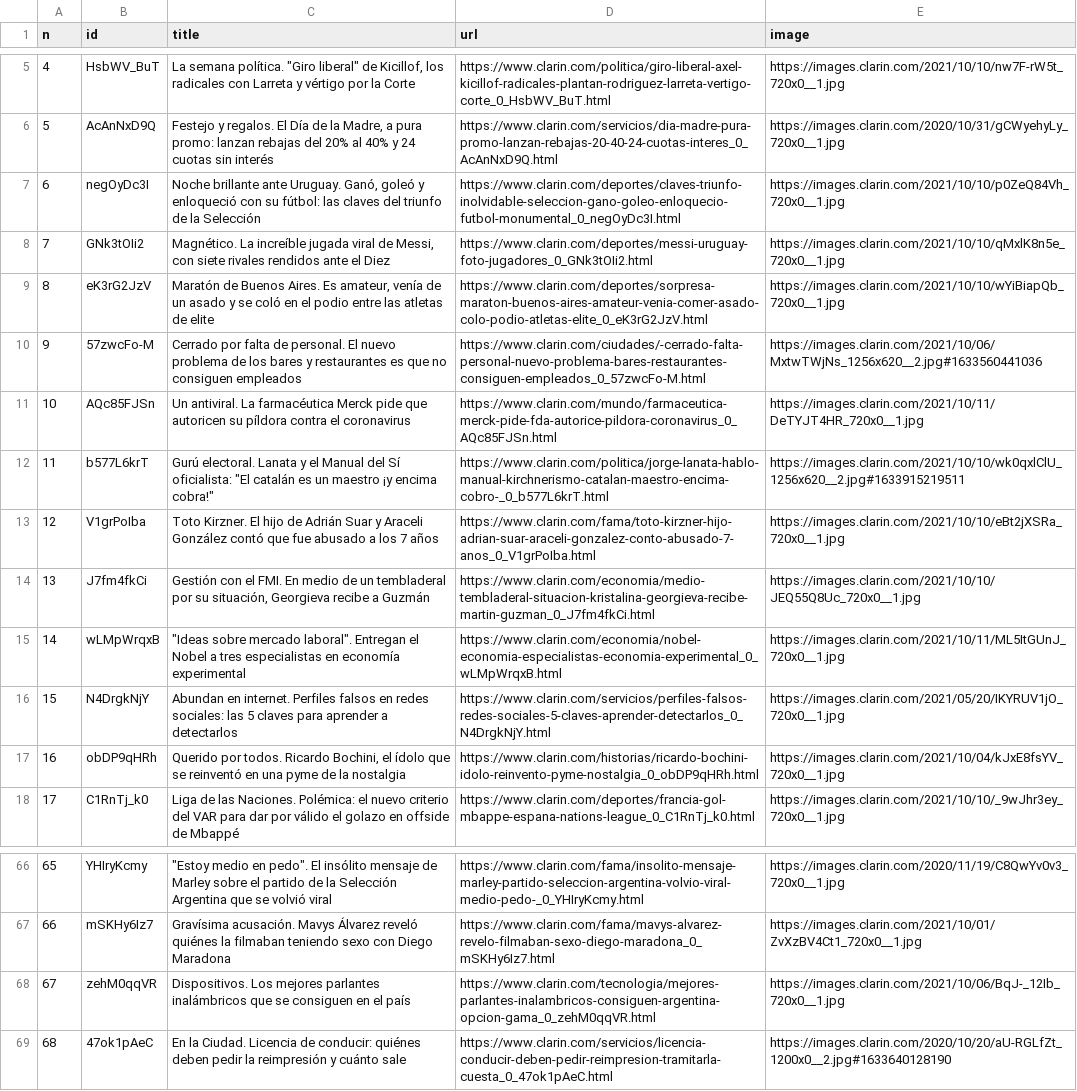
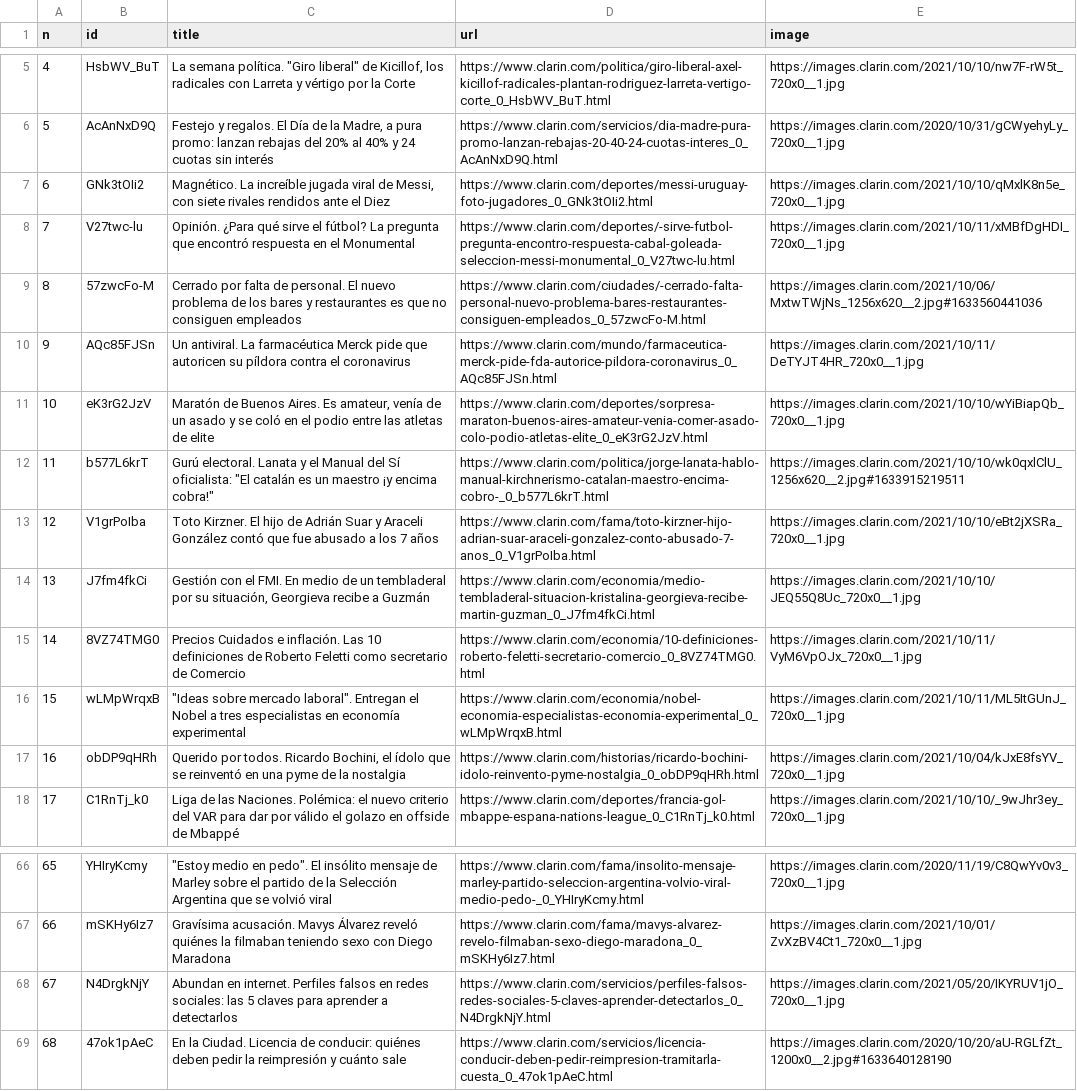
Before and after one commit to diffario/diarios, a CSV file: clarin.csv, drawn as a sheet; only a part is shown, gaps mark what is left out; the diff covers the shown part only; the diff names each change by its address in the sheet, - before the commit and + after, or states it on an @@ line.

```diff
--- a/clarin.csv
+++ b/clarin.csv
-B7 (id): negOyDc3I
+B7 (id): GNk3tOIi2
-C7 (title): Noche brillante ante Uruguay. Ganó, goleó y enloqueció con su fútbol: las claves del triunfo de la Selección
+C7 (title): Magnético. La increíble jugada viral de Messi, con siete rivales rendidos ante el Diez
-D7 (url): https://www.clarin.com/deportes/claves-triunfo-inolvidable-seleccion-gano-goleo-enloquecio-futbol-monumental_0_negOyDc3I.html
+D7 (url): https://www.clarin.com/deportes/messi-uruguay-foto-jugadores_0_GNk3tOIi2.html
-E7 (image): https://images.clarin.com/2021/10/10/p0ZeQ84Vh_720x0__1.jpg
+E7 (image): https://images.clarin.com/2021/10/10/qMxlK8n5e_720x0__1.jpg
-B8 (id): GNk3tOIi2
+B8 (id): V27twc-lu
-C8 (title): Magnético. La increíble jugada viral de Messi, con siete rivales rendidos ante el Diez
+C8 (title): Opinión. ¿Para qué sirve el fútbol? La pregunta que encontró respuesta en el Monumental
-D8 (url): https://www.clarin.com/deportes/messi-uruguay-foto-jugadores_0_GNk3tOIi2.html
+D8 (url): https://www.clarin.com/deportes/-sirve-futbol-pregunta-encontro-respuesta-cabal-goleada-seleccion-messi-monumental_0_V27twc-lu.html
-E8 (image): https://images.clarin.com/2021/10/10/qMxlK8n5e_720x0__1.jpg
+E8 (image): https://images.clarin.com/2021/10/11/xMBfDgHDI_720x0__1.jpg
-B9 (id): eK3rG2JzV
+B9 (id): 57zwcFo-M
-C9 (title): Maratón de Buenos Aires. Es amateur, venía de un asado y se coló en el podio entre las atletas de elite
+C9 (title): Cerrado por falta de personal. El nuevo problema de los bares y restaurantes es que no consiguen empleados
-D9 (url): https://www.clarin.com/deportes/sorpresa-maraton-buenos-aires-amateur-venia-comer-asado-colo-podio-atletas-elite_0_eK3rG2JzV.html
+D9 (url): https://www.clarin.com/ciudades/-cerrado-falta-personal-nuevo-problema-bares-restaurantes-consiguen-empleados_0_57zwcFo-M.html
-E9 (image): https://images.clarin.com/2021/10/10/wYiBiapQb_720x0__1.jpg
+E9 (image): https://images.clarin.com/2021/10/06/MxtwTWjNs_1256x620__2.jpg#1633560441036
-B10 (id): 57zwcFo-M
+B10 (id): AQc85FJSn
-C10 (title): Cerrado por falta de personal. El nuevo problema de los bares y restaurantes es que no consiguen empleados
+C10 (title): Un antiviral. La farmacéutica Merck pide que autoricen su píldora contra el coronavirus
-D10 (url): https://www.clarin.com/ciudades/-cerrado-falta-personal-nuevo-problema-bares-restaurantes-consiguen-empleados_0_57zwcFo-M.html
+D10 (url): https://www.clarin.com/mundo/farmaceutica-merck-pide-fda-autorice-pildora-coronavirus_0_AQc85FJSn.html
-E10 (image): https://images.clarin.com/2021/10/06/MxtwTWjNs_1256x620__2.jpg#1633560441036
+E10 (image): https://images.clarin.com/2021/10/11/DeTYJT4HR_720x0__1.jpg
-B11 (id): AQc85FJSn
+B11 (id): eK3rG2JzV
-C11 (title): Un antiviral. La farmacéutica Merck pide que autoricen su píldora contra el coronavirus
+C11 (title): Maratón de Buenos Aires. Es amateur, venía de un asado y se coló en el podio entre las atletas de elite
-D11 (url): https://www.clarin.com/mundo/farmaceutica-merck-pide-fda-autorice-pildora-coronavirus_0_AQc85FJSn.html
+D11 (url): https://www.clarin.com/deportes/sorpresa-maraton-buenos-aires-amateur-venia-comer-asado-colo-podio-atletas-elite_0_eK3rG2JzV.html
-E11 (image): https://images.clarin.com/2021/10/11/DeTYJT4HR_720x0__1.jpg
+E11 (image): https://images.clarin.com/2021/10/10/wYiBiapQb_720x0__1.jpg
-B15 (id): wLMpWrqxB
+B15 (id): 8VZ74TMG0
-C15 (title): "Ideas sobre mercado laboral". Entregan el Nobel a tres especialistas en economía experimental
+C15 (title): Precios Cuidados e inflación. Las 10 definiciones de Roberto Feletti como secretario de Comercio
-D15 (url): https://www.clarin.com/economia/nobel-economia-especialistas-economia-experimental_0_wLMpWrqxB.html
+D15 (url): https://www.clarin.com/economia/10-definiciones-roberto-feletti-secretario-comercio_0_8VZ74TMG0.html
-E15 (image): https://images.clarin.com/2021/10/11/ML5ItGUnJ_720x0__1.jpg
+E15 (image): https://images.clarin.com/2021/10/11/VyM6VpOJx_720x0__1.jpg
-B16 (id): N4DrgkNjY
+B16 (id): wLMpWrqxB
-C16 (title): Abundan en internet. Perfiles falsos en redes sociales: las 5 claves para aprender a detectarlos
+C16 (title): "Ideas sobre mercado laboral". Entregan el Nobel a tres especialistas en economía experimental
-D16 (url): https://www.clarin.com/servicios/perfiles-falsos-redes-sociales-5-claves-aprender-detectarlos_0_N4DrgkNjY.html
+D16 (url): https://www.clarin.com/economia/nobel-economia-especialistas-economia-experimental_0_wLMpWrqxB.html
-E16 (image): https://images.clarin.com/2021/05/20/IKYRUV1jO_720x0__1.jpg
+E16 (image): https://images.clarin.com/2021/10/11/ML5ItGUnJ_720x0__1.jpg
-B68 (id): zehM0qqVR
+B68 (id): N4DrgkNjY
-C68 (title): Dispositivos. Los mejores parlantes inalámbricos que se consiguen en el país
+C68 (title): Abundan en internet. Perfiles falsos en redes sociales: las 5 claves para aprender a detectarlos
-D68 (url): https://www.clarin.com/tecnologia/mejores-parlantes-inalambricos-consiguen-argentina-opcion-gama_0_zehM0qqVR.html
+D68 (url): https://www.clarin.com/servicios/perfiles-falsos-redes-sociales-5-claves-aprender-detectarlos_0_N4DrgkNjY.html
-E68 (image): https://images.clarin.com/2021/10/06/BqJ-_12Ib_720x0__1.jpg
+E68 (image): https://images.clarin.com/2021/05/20/IKYRUV1jO_720x0__1.jpg
```
Also changed, not shown: 25 edited cells elsewhere in this file, infobae.csv, lanacion.csv, 3 other files.
